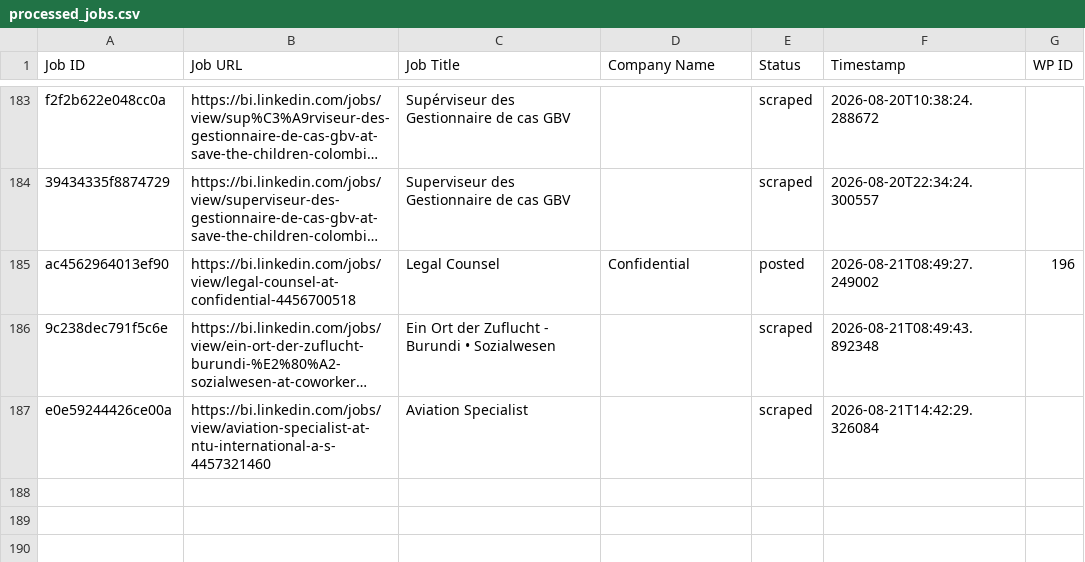
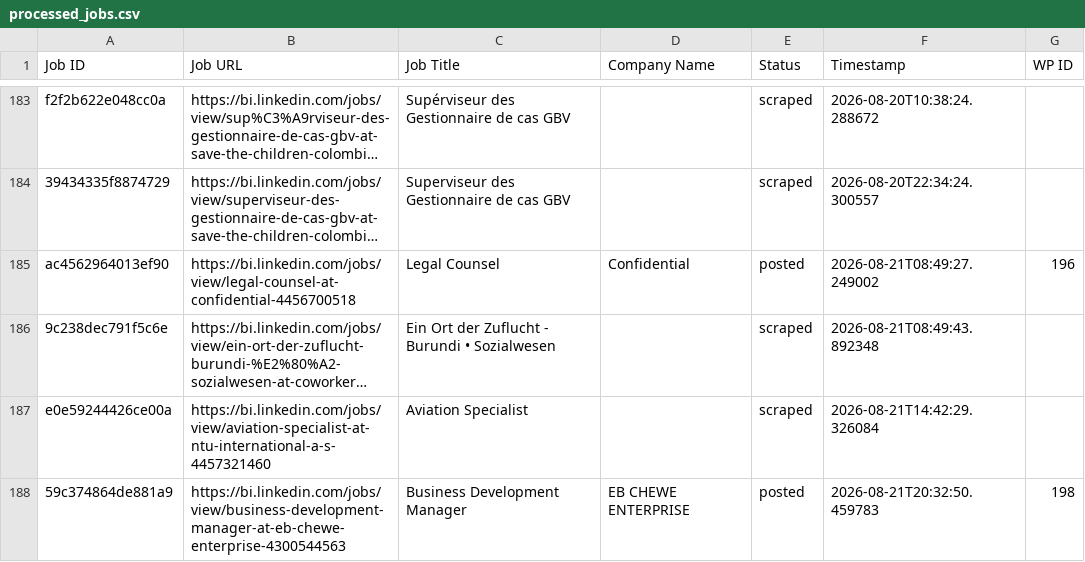
Before and after one commit to innovationinc2000/bi, a CSV file: processed_jobs.csv, drawn as a sheet; only a part is shown, gaps mark what is left out; long unchanged cells end in ….

```diff
--- a/processed_jobs.csv
+++ b/processed_jobs.csv
@@ -188 +188,2 @@ ac4562964013ef90,https://bi.linkedin.com/jobs/view/legal-counsel-at-confidential
 e0e59244426ce00a,https://bi.linkedin.com/jobs/view/aviation-specialist-at-ntu-international-a-s-4457321460,Aviation Specialist,,scraped,2026-08-21T14:42:29.326084,
+59c374864de881a9,https://bi.linkedin.com/jobs/view/business-development-manager-at-eb-chewe-enterprise-4300544563,Business Development Manager,EB CHEWE ENTERPRISE,posted,2026-08-21T20:32:50.459783,198
```
